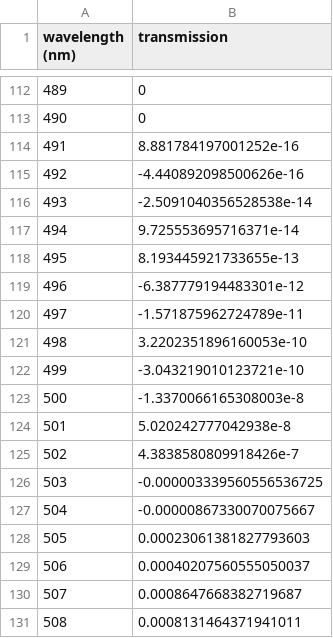
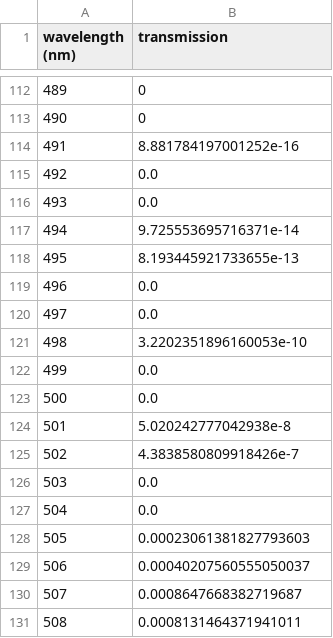
Before and after one commit to PandoraMission/pandora-sim, a CSV file: src/pandorasat/data/dichroic-transmission.csv, drawn as a sheet; only a part is shown, gaps mark what is left out; the diff covers the shown part only.

```diff
--- a/src/pandorasat/data/dichroic-transmission.csv
+++ b/src/pandorasat/data/dichroic-transmission.csv
@@ -114,15 +114,15 @@ wavelength (nm), transmission
 491, 8.881784197001252e-16
-492, -4.440892098500626e-16
-493, -2.5091040356528538e-14
+492, 0.0
+493, 0.0
 494, 9.725553695716371e-14
 495, 8.193445921733655e-13
-496, -6.387779194483301e-12
-497, -1.571875962724789e-11
+496, 0.0
+497, 0.0
 498, 3.2202351896160053e-10
-499, -3.043219010123721e-10
-500, -1.3370066165308003e-8
+499, 0.0
+500, 0.0
 501, 5.020242777042938e-8
 502, 4.3838580809918426e-7
-503, -0.000003339560556536725
-504, -0.00000867330070075667
+503, 0.0
+504, 0.0
 505, 0.00023061381827793603
```
Also changed, not shown: 35 edited cells elsewhere in this file.
